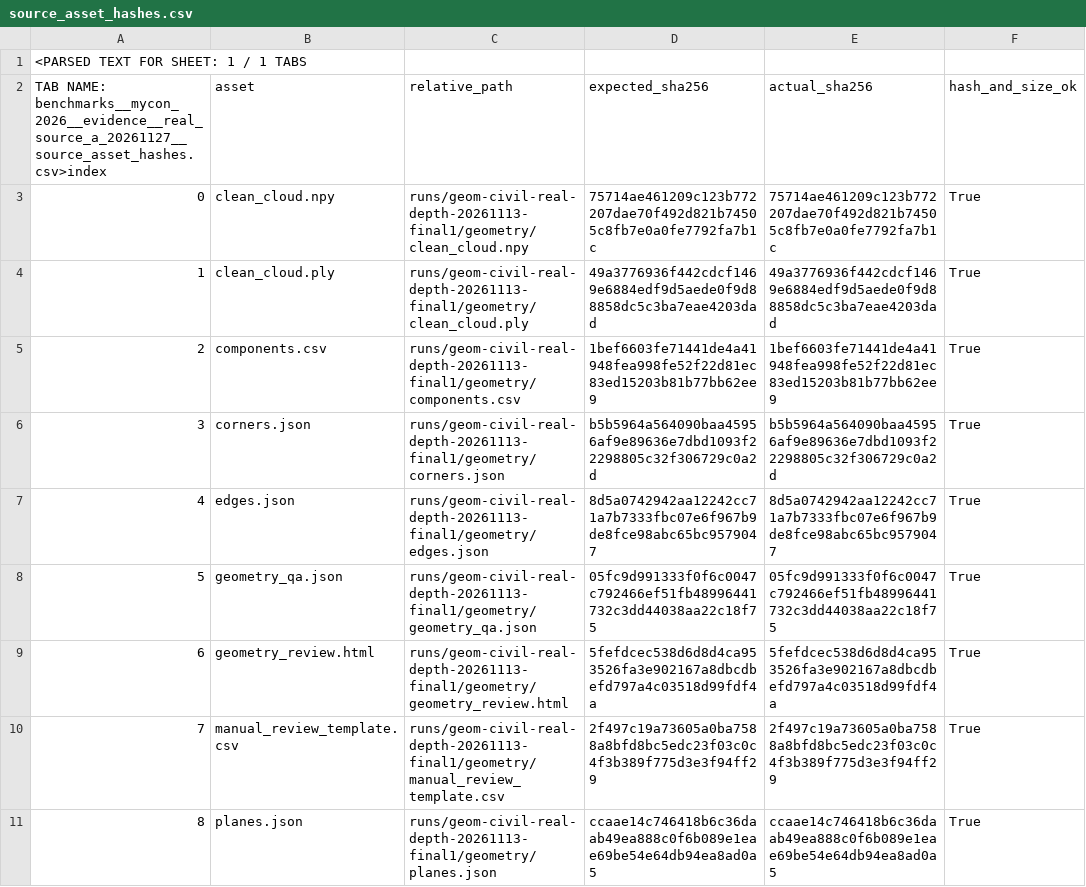
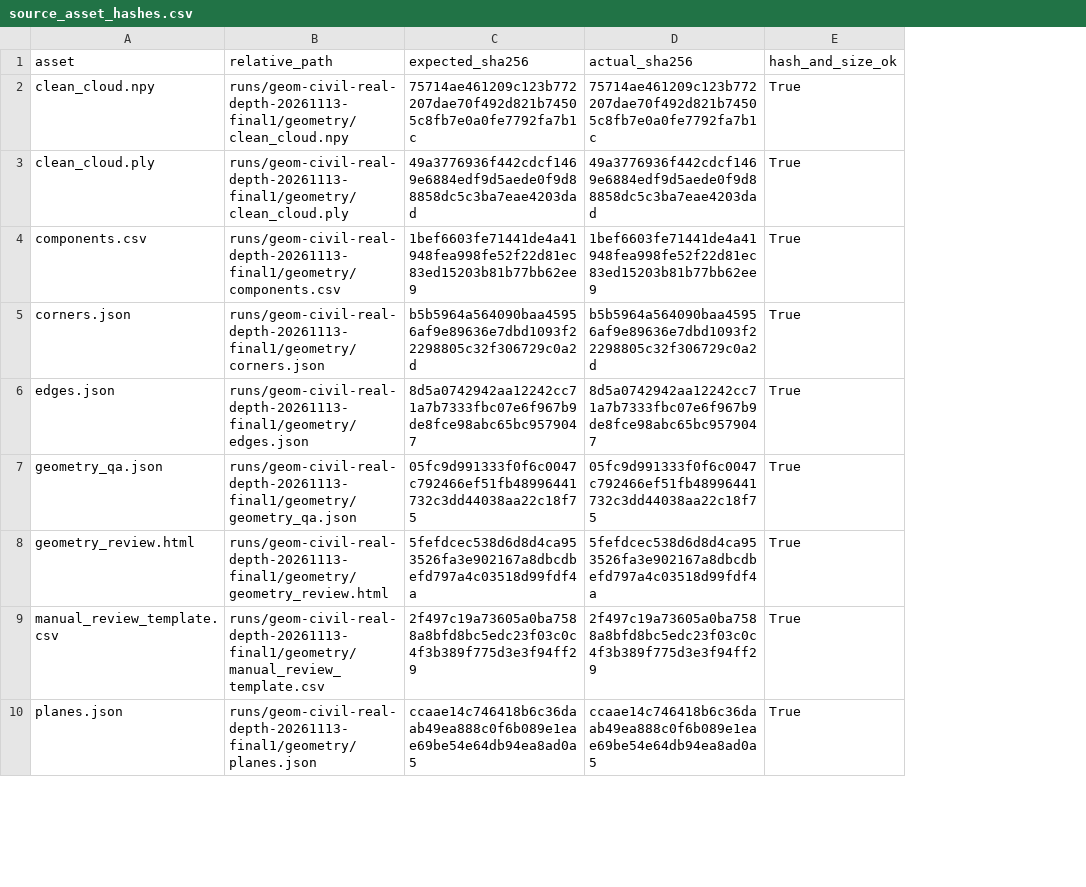
Before and after one commit to sayyedalimrj/MyCon, a CSV file: repository/benchmarks/mycon_2026/evidence/real_source_a_20261127/source_asset_hashes.csv, drawn as a sheet; only a part is shown; removed rows and columns are numbered as before the commit, all else as after; the diff names each change by its address in the sheet, - before the commit and + after, or states it on an @@ line.

```diff
--- a/repository/benchmarks/mycon_2026/evidence/real_source_a_20261127/source_asset_hashes.csv
+++ b/repository/benchmarks/mycon_2026/evidence/real_source_a_20261127/source_asset_hashes.csv
-column A, rows 2-11: TAB NAME: benchmarks__mycon_2026__evidence__real_source_a_20261127__source_asset_hashes.csv>index | 0 | 1 | 2 | 3 | 4 | 5 | 6 | 7 | 8
-row 1: <PARSED TEXT FOR SHEET: 1 / 1 TABS
```
Also changed, not shown: repository/benchmarks/mycon_2026/evidence/real_source_a_20261127/colmap_internal_reprojection.csv, repository/configs/research_validation/ablation_plan_v3.csv, 1 other file.
